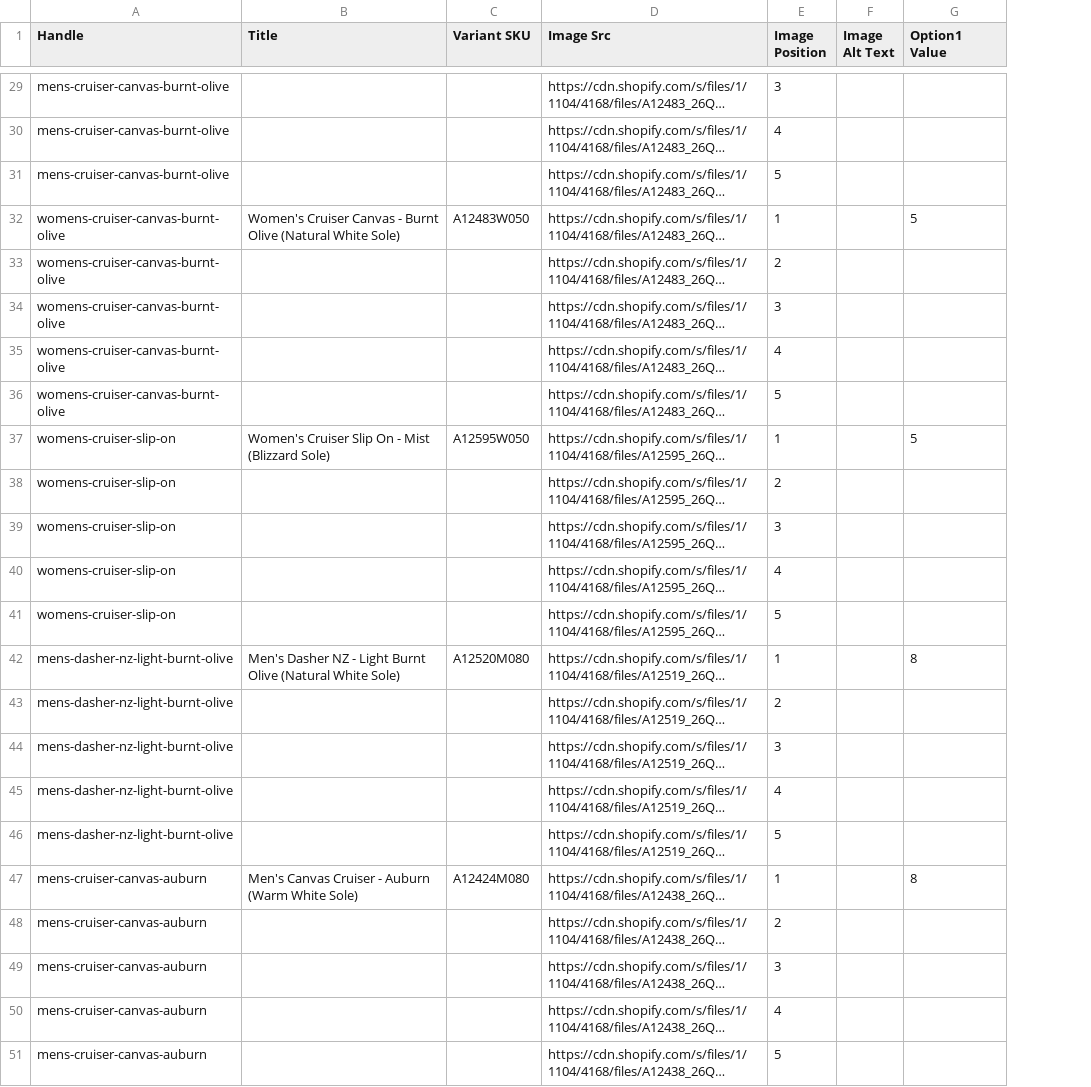
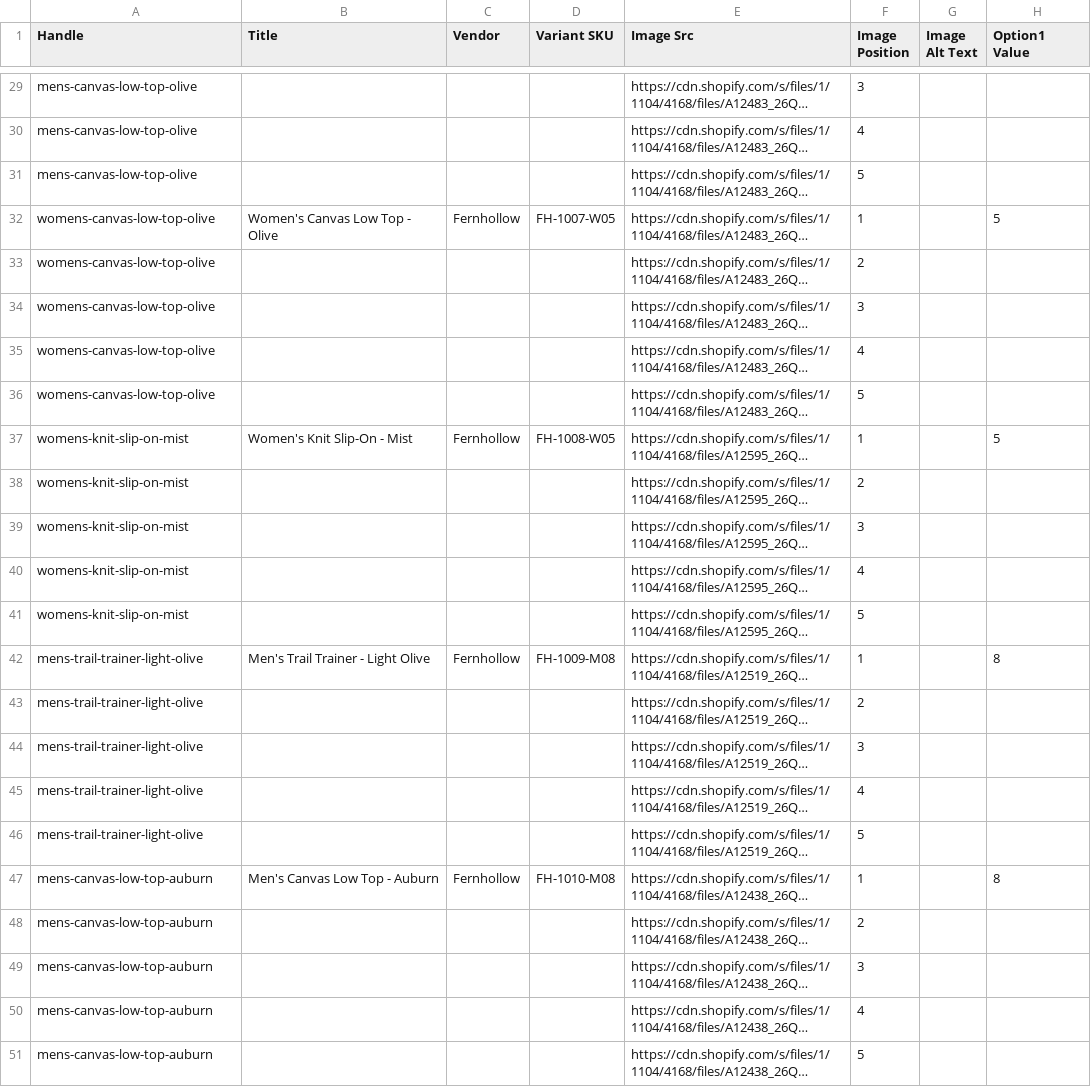
Before and after one commit to AmirMHasani/parcel, a CSV file: public/sample-shopify-products.csv, drawn as a sheet; only a part is shown, gaps mark what is left out; long unchanged cells end in …; addresses are those after the commit; the diff covers the shown part only; the diff names each change by its address in the sheet, - before the commit and + after, or states it on an @@ line.

```diff
--- a/public/sample-shopify-products.csv
+++ b/public/sample-shopify-products.csv
+column C (Vendor), rows 32-47: Fernhollow |  |  |  |  | Fernhollow |  |  |  |  | Fernhollow |  |  |  |  | Fernhollow
-A29:A31 (Handle): mens-cruiser-canvas-burnt-olive
+A29:A31 (Handle): mens-canvas-low-top-olive
-A32:A36 (Handle): womens-cruiser-canvas-burnt-olive
+A32:A36 (Handle): womens-canvas-low-top-olive
-B32 (Title): Women's Cruiser Canvas - Burnt Olive (Natural White Sole)
+B32 (Title): Women's Canvas Low Top - Olive
-D32 (Variant SKU): A12483W050
+D32 (Variant SKU): FH-1007-W05
-A37:A41 (Handle): womens-cruiser-slip-on
+A37:A41 (Handle): womens-knit-slip-on-mist
-B37 (Title): Women's Cruiser Slip On - Mist (Blizzard Sole)
+B37 (Title): Women's Knit Slip-On - Mist
-D37 (Variant SKU): A12595W050
+D37 (Variant SKU): FH-1008-W05
-A42:A46 (Handle): mens-dasher-nz-light-burnt-olive
+A42:A46 (Handle): mens-trail-trainer-light-olive
-B42 (Title): Men's Dasher NZ - Light Burnt Olive (Natural White Sole)
+B42 (Title): Men's Trail Trainer - Light Olive
-D42 (Variant SKU): A12520M080
+D42 (Variant SKU): FH-1009-M08
-A47:A51 (Handle): mens-cruiser-canvas-auburn
+A47:A51 (Handle): mens-canvas-low-top-auburn
-B47 (Title): Men's Canvas Cruiser - Auburn (Warm White Sole)
+B47 (Title): Men's Canvas Low Top - Auburn
-D47 (Variant SKU): A12424M080
+D47 (Variant SKU): FH-1010-M08
```
Also changed, not shown: 39 edited cells elsewhere in this file, public/sample-quick.csv, 9 other files.
